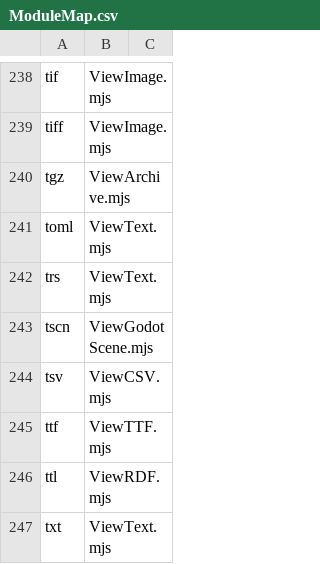
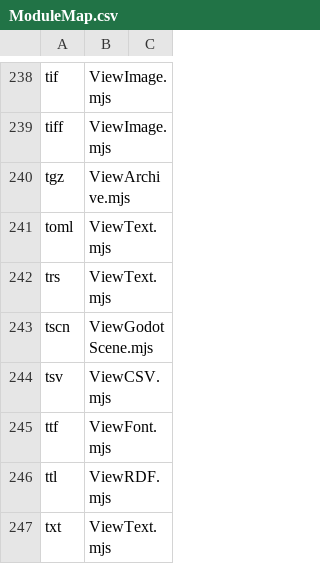
Before and after one commit to HHolben/Nodevision, a CSV file: public/PanelInstances/ModuleMap.csv, drawn as a sheet; only a part is shown, gaps mark what is left out.

```diff
--- a/public/PanelInstances/ModuleMap.csv
+++ b/public/PanelInstances/ModuleMap.csv
@@ -244,3 +244,3 @@ tscn,ViewGodotScene.mjs,
 tsv,ViewCSV.mjs,
-ttf,ViewTTF.mjs,
+ttf,ViewFont.mjs,
 ttl,ViewRDF.mjs,
```
Also changed, not shown: 3 other files.
